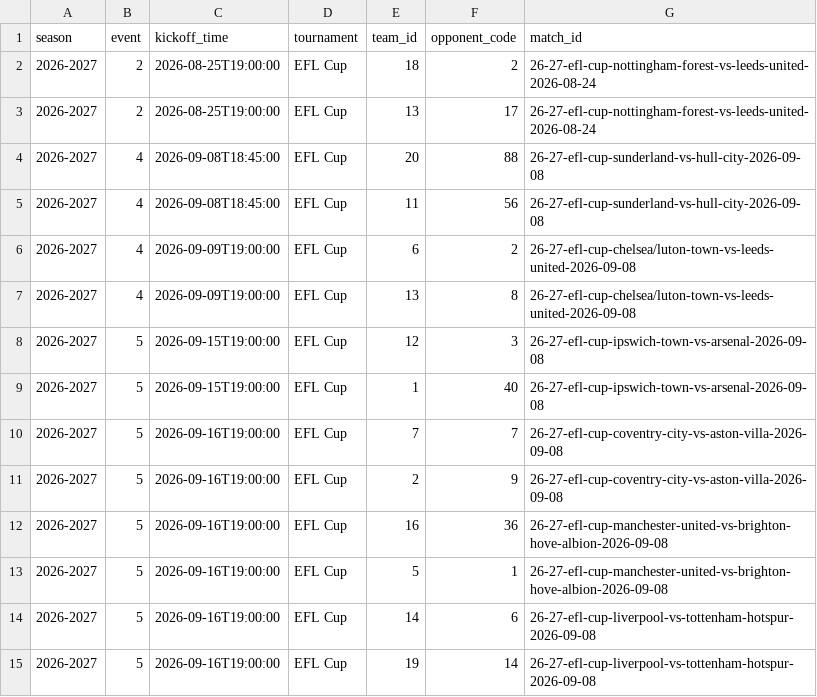
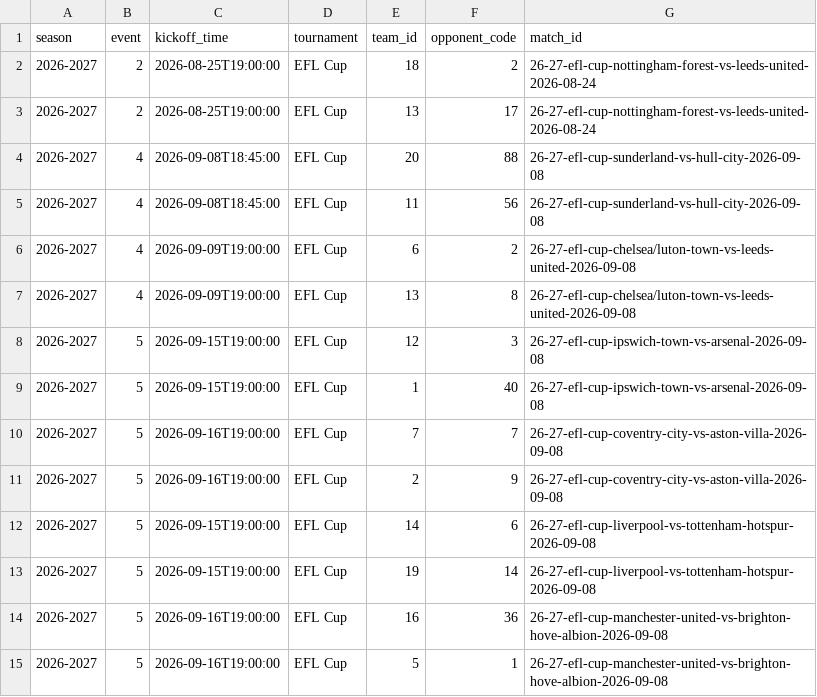
Before and after one commit to truong-tt/fpl-ml-manager, a CSV file: data/cup_fixtures.csv, drawn as a sheet; removed rows and columns are numbered as before the commit, all else as after; the diff names each change by its address in the sheet, - before the commit and + after, or states it on an @@ line.

```diff
--- a/data/cup_fixtures.csv
+++ b/data/cup_fixtures.csv
+row 12: 2026-2027 | 5 | 2026-09-15T19:00:00 | EFL Cup | 14 | 6 | 26-27-efl-cup-liverpool-vs-tottenham-hotspur-2026-09-08
+row 13: 2026-2027 | 5 | 2026-09-15T19:00:00 | EFL Cup | 19 | 14 | 26-27-efl-cup-liverpool-vs-tottenham-hotspur-2026-09-08
-row 14: 2026-2027 | 5 | 2026-09-16T19:00:00 | EFL Cup | 14 | 6 | 26-27-efl-cup-liverpool-vs-tottenham-hotspur-2026-09-08
-row 15: 2026-2027 | 5 | 2026-09-16T19:00:00 | EFL Cup | 19 | 14 | 26-27-efl-cup-liverpool-vs-tottenham-hotspur-2026-09-08
```
Also changed, not shown: data/fixture_lambdas.csv, data/fixtures.csv, 26 other files.
